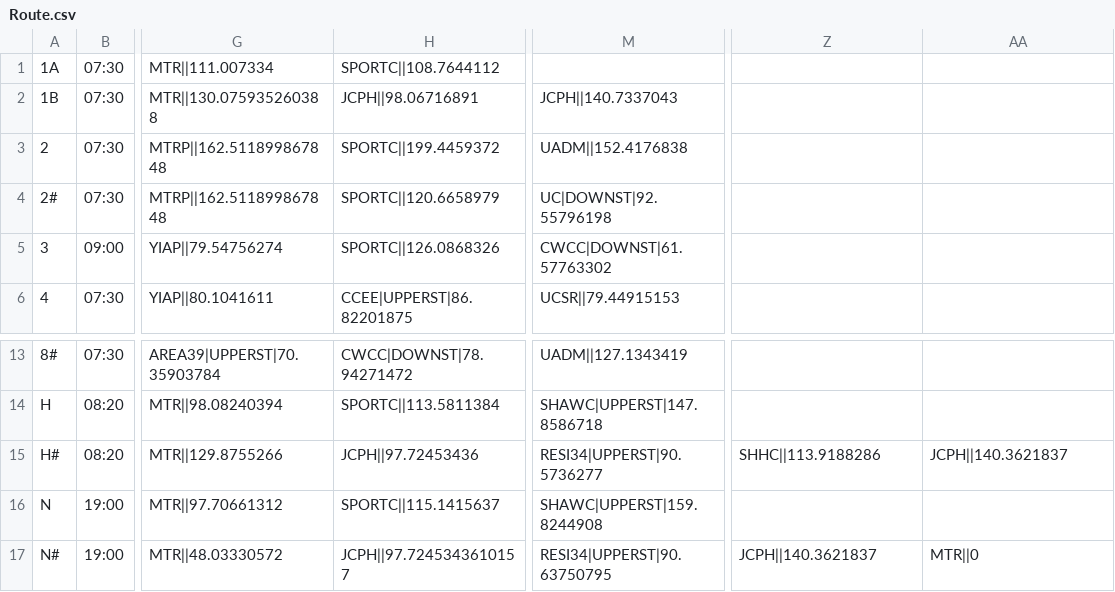
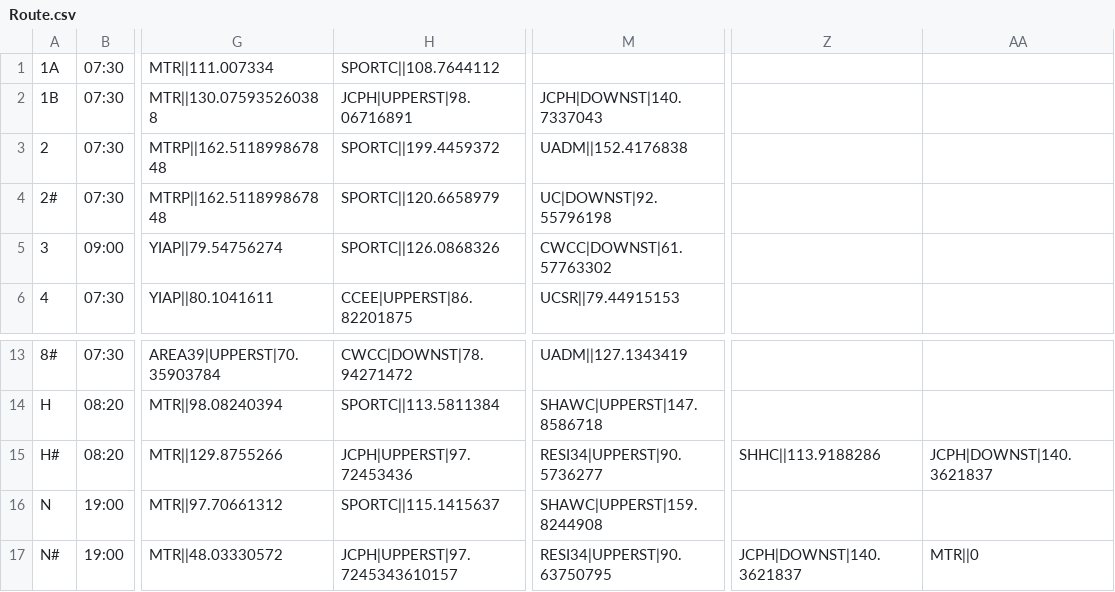
Before and after one commit to AnsonCheng03/CUHK-BUS-WEB, a CSV file: Data/Route.csv, drawn as a sheet; only a part is shown, gaps mark what is left out; the diff names each change by its address in the sheet, - before the commit and + after, or states it on an @@ line.

```diff
--- a/Data/Route.csv
+++ b/Data/Route.csv
-H2: JCPH||98.06716891
+H2: JCPH|UPPERST|98.06716891
-M2: JCPH||140.7337043
+M2: JCPH|DOWNST|140.7337043
-H15: JCPH||97.72453436
+H15: JCPH|UPPERST|97.72453436
-AA15: JCPH||140.3621837
+AA15: JCPH|DOWNST|140.3621837
-H17: JCPH||97.7245343610157
+H17: JCPH|UPPERST|97.7245343610157
-Z17: JCPH||140.3621837
+Z17: JCPH|DOWNST|140.3621837
```
Also changed, not shown: Data/GPS.csv, Data/Notice.csv, 14 other files.
